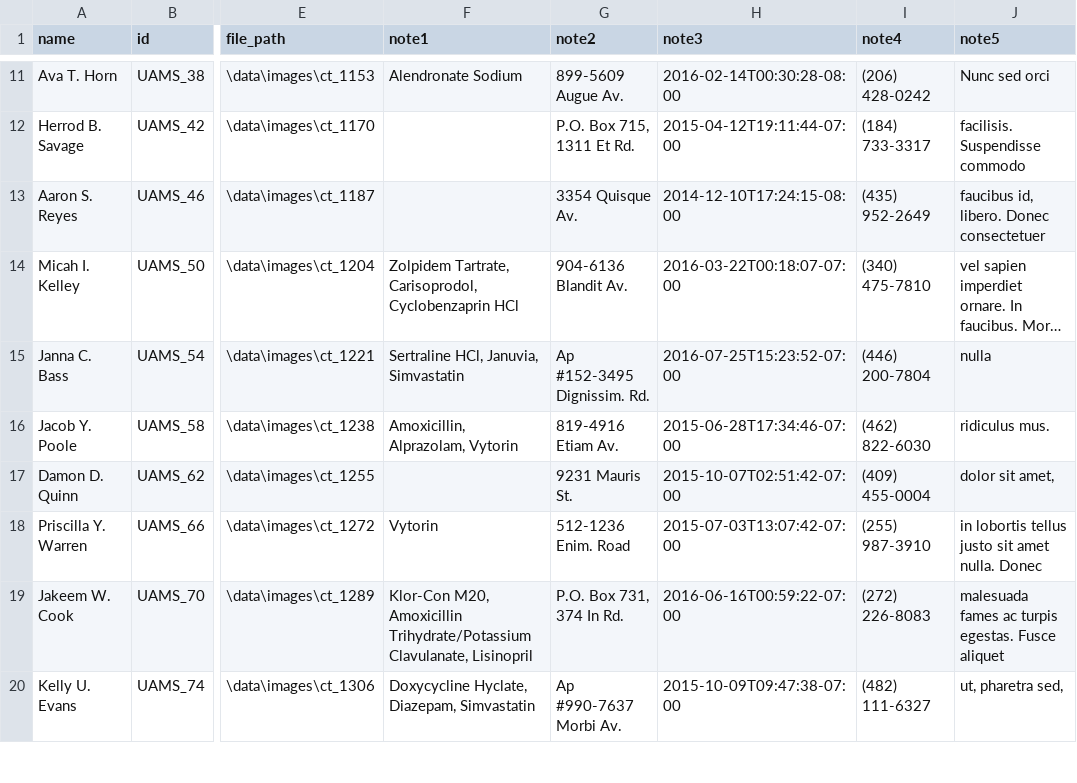
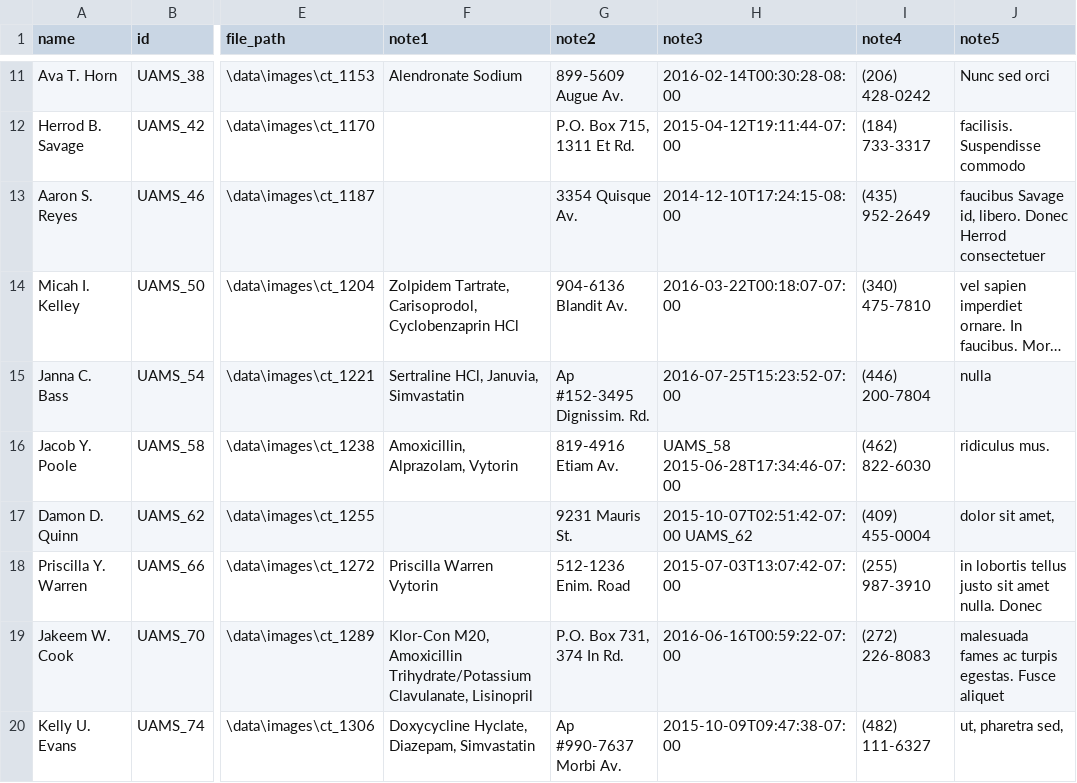
Before and after one commit to UAMS-DBMI/interview_test, a CSV file: static/data.csv, drawn as a sheet; only a part is shown, gaps mark what is left out; long unchanged cells end in …; the diff covers the shown part only; the diff names each change by its address in the sheet, - before the commit and + after, or states it on an @@ line.

```diff
--- a/static/data.csv
+++ b/static/data.csv
-J13 (note5): faucibus id, libero. Donec consectetuer
+J13 (note5): faucibus Savage id, libero. Donec Herrod consectetuer
-H16 (note3): 2015-06-28T17:34:46-07:00
+H16 (note3): UAMS_58 2015-06-28T17:34:46-07:00
-H17 (note3): 2015-10-07T02:51:42-07:00
+H17 (note3): 2015-10-07T02:51:42-07:00 UAMS_62
-F18 (note1): Vytorin
+F18 (note1): Priscilla Warren Vytorin
```
Also changed, not shown: 18 edited cells elsewhere in this file, 2 other files.
